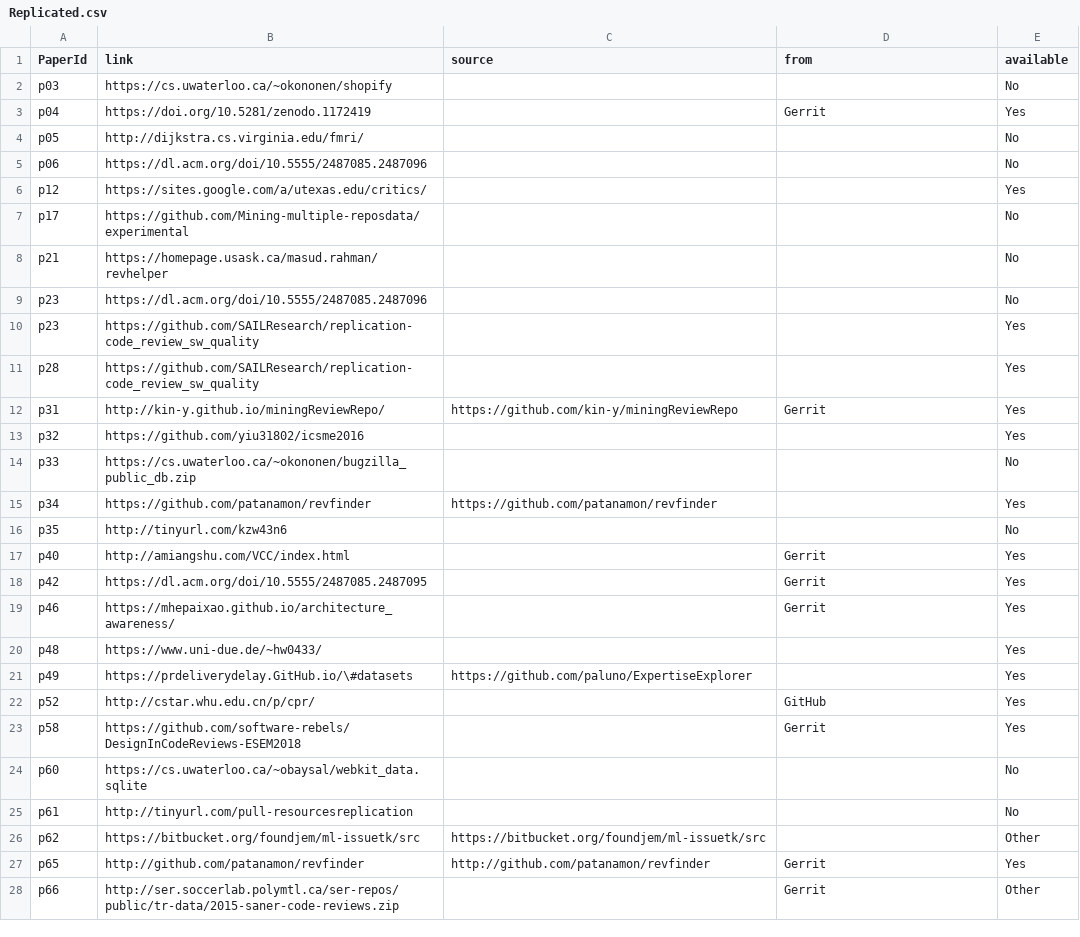
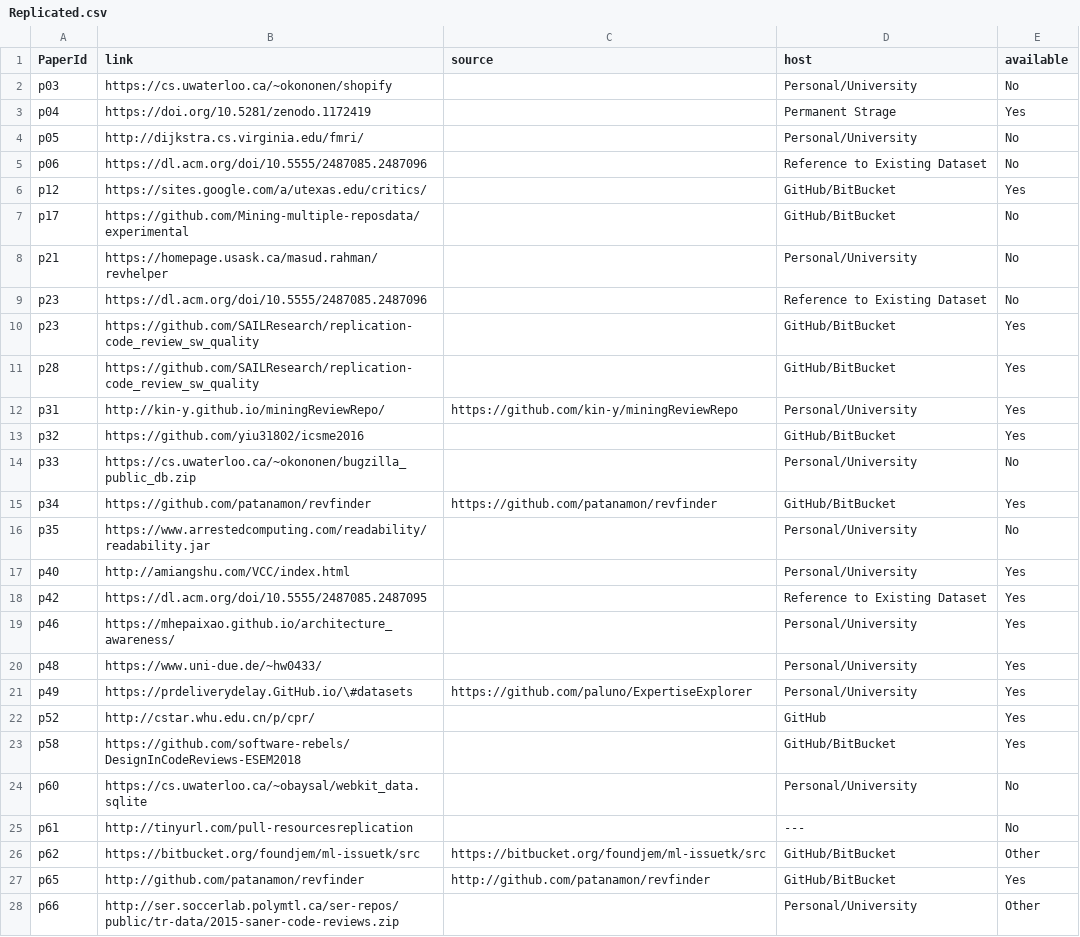
Before and after one commit to NAIST-SE/code-review, a CSV file: data/Replicated.csv, drawn as a sheet; only a part is shown; the diff covers the shown part only.

Commit message:
updating host column

```diff
--- a/data/Replicated.csv
+++ b/data/Replicated.csv
@@ -1,28 +1,28 @@
-PaperId,link,source,from,available
-p03,https://cs.uwaterloo.ca/~okononen/shopify,,,No
-p04,https://doi.org/10.5281/zenodo.1172419,,Gerrit,Yes
-p05,http://dijkstra.cs.virginia.edu/fmri/,,,No
-p06,https://dl.acm.org/doi/10.5555/2487085.2487096,,,No
-p12,https://sites.google.com/a/utexas.edu/critics/,,,Yes
-p17,https://github.com/Mining-multiple-reposdata/experimental,,,No
-p21,https://homepage.usask.ca/masud.rahman/revhelper,,,No
-p23,https://dl.acm.org/doi/10.5555/2487085.2487096,,,No
-p23,https://github.com/SAILResearch/replication-code_review_sw_quality,,,Yes
-p28,https://github.com/SAILResearch/replication-code_review_sw_quality,,,Yes
-p31,http://kin-y.github.io/miningReviewRepo/,https://github.com/kin-y/miningReviewRepo,Gerrit,Yes
-p32,https://github.com/yiu31802/icsme2016,,,Yes
-p33,https://cs.uwaterloo.ca/~okononen/bugzilla_public_db.zip,,,No
-p34,https://github.com/patanamon/revfinder,https://github.com/patanamon/revfinder,,Yes
-p35,http://tinyurl.com/kzw43n6,,,No
-p40,http://amiangshu.com/VCC/index.html,,Gerrit,Yes
-p42,https://dl.acm.org/doi/10.5555/2487085.2487095,,Gerrit,Yes
-p46,https://mhepaixao.github.io/architecture_awareness/,,Gerrit,Yes
-p48,https://www.uni-due.de/~hw0433/,,,Yes
-p49,https://prdeliverydelay.GitHub.io/\#datasets,https://github.com/paluno/ExpertiseExplorer,,Yes
+PaperId,link,source,host,available
+p03,https://cs.uwaterloo.ca/~okononen/shopify,,Personal/University,No
+p04,https://doi.org/10.5281/zenodo.1172419,,Permanent Strage,Yes
+p05,http://dijkstra.cs.virginia.edu/fmri/,,Personal/University,No
+p06,https://dl.acm.org/doi/10.5555/2487085.2487096,,Reference to Existing Dataset,No
+p12,https://sites.google.com/a/utexas.edu/critics/,,GitHub/BitBucket,Yes
+p17,https://github.com/Mining-multiple-reposdata/experimental,,GitHub/BitBucket,No
+p21,https://homepage.usask.ca/masud.rahman/revhelper,,Personal/University,No
+p23,https://dl.acm.org/doi/10.5555/2487085.2487096,,Reference to Existing Dataset,No
+p23,https://github.com/SAILResearch/replication-code_review_sw_quality,,GitHub/BitBucket,Yes
+p28,https://github.com/SAILResearch/replication-code_review_sw_quality,,GitHub/BitBucket,Yes
+p31,http://kin-y.github.io/miningReviewRepo/,https://github.com/kin-y/miningReviewRepo,Personal/University,Yes
+p32,https://github.com/yiu31802/icsme2016,,GitHub/BitBucket,Yes
+p33,https://cs.uwaterloo.ca/~okononen/bugzilla_public_db.zip,,Personal/University,No
+p34,https://github.com/patanamon/revfinder,https://github.com/patanamon/revfinder,GitHub/BitBucket,Yes
+p35,https://www.arrestedcomputing.com/readability/readability.jar,,Personal/University,No
+p40,http://amiangshu.com/VCC/index.html,,Personal/University,Yes
+p42,https://dl.acm.org/doi/10.5555/2487085.2487095,,Reference to Existing Dataset,Yes
+p46,https://mhepaixao.github.io/architecture_awareness/,,Personal/University,Yes
+p48,https://www.uni-due.de/~hw0433/,,Personal/University,Yes
+p49,https://prdeliverydelay.GitHub.io/\#datasets,https://github.com/paluno/ExpertiseExplorer,Personal/University,Yes
 p52,http://cstar.whu.edu.cn/p/cpr/,,GitHub,Yes
-p58,https://github.com/software-rebels/DesignInCodeReviews-ESEM2018,,Gerrit,Yes
-p60,https://cs.uwaterloo.ca/~obaysal/webkit_data.sqlite,,,No
-p61,http://tinyurl.com/pull-resourcesreplication,,,No
-p62,https://bitbucket.org/foundjem/ml-issuetk/src,https://bitbucket.org/foundjem/ml-issuetk/src,,Other
-p65,http://github.com/patanamon/revfinder,http://github.com/patanamon/revfinder,Gerrit,Yes
-p66,http://ser.soccerlab.polymtl.ca/ser-repos/public/tr-data/2015-saner-code-reviews.zip,,Gerrit,Other
+p58,https://github.com/software-rebels/DesignInCodeReviews-ESEM2018,,GitHub/BitBucket,Yes
+p60,https://cs.uwaterloo.ca/~obaysal/webkit_data.sqlite,,Personal/University,No
+p61,http://tinyurl.com/pull-resourcesreplication,,---,No
+p62,https://bitbucket.org/foundjem/ml-issuetk/src,https://bitbucket.org/foundjem/ml-issuetk/src,GitHub/BitBucket,Other
+p65,http://github.com/patanamon/revfinder,http://github.com/patanamon/revfinder,GitHub/BitBucket,Yes
+p66,http://ser.soccerlab.polymtl.ca/ser-repos/public/tr-data/2015-saner-code-reviews.zip,,Personal/University,Other
```
Also changed, not shown: 14 edited cells elsewhere in this file, 43 other files.
